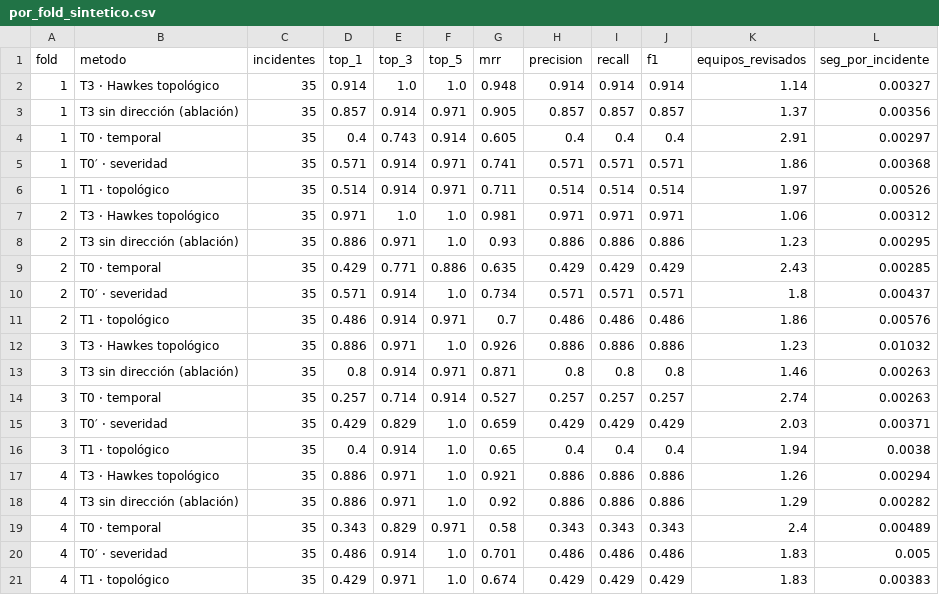
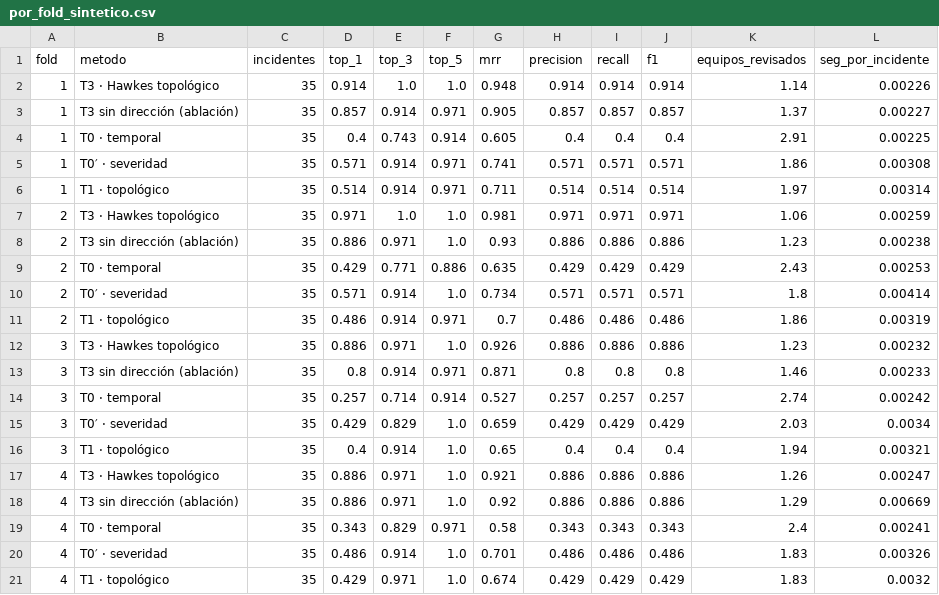
Before and after one commit to marlonip10/tesis-rca-telco, a CSV file: results/motor_v1/por_fold_sintetico.csv, drawn as a sheet.

```diff
--- a/results/motor_v1/por_fold_sintetico.csv
+++ b/results/motor_v1/por_fold_sintetico.csv
@@ -1,21 +1,21 @@
 fold,metodo,incidentes,top_1,top_3,top_5,mrr,precision,recall,f1,equipos_revisados,seg_por_incidente
-1,T3 · Hawkes topológico,35,0.914,1.0,1.0,0.948,0.914,0.914,0.914,1.14,0.00327
-1,T3 sin dirección (ablación),35,0.857,0.914,0.971,0.905,0.857,0.857,0.857,1.37,0.00356
-1,T0 · temporal,35,0.4,0.743,0.914,0.605,0.4,0.4,0.4,2.91,0.00297
-1,T0′ · severidad,35,0.571,0.914,0.971,0.741,0.571,0.571,0.571,1.86,0.00368
-1,T1 · topológico,35,0.514,0.914,0.971,0.711,0.514,0.514,0.514,1.97,0.00526
-2,T3 · Hawkes topológico,35,0.971,1.0,1.0,0.981,0.971,0.971,0.971,1.06,0.00312
-2,T3 sin dirección (ablación),35,0.886,0.971,1.0,0.93,0.886,0.886,0.886,1.23,0.00295
-2,T0 · temporal,35,0.429,0.771,0.886,0.635,0.429,0.429,0.429,2.43,0.00285
-2,T0′ · severidad,35,0.571,0.914,1.0,0.734,0.571,0.571,0.571,1.8,0.00437
-2,T1 · topológico,35,0.486,0.914,0.971,0.7,0.486,0.486,0.486,1.86,0.00576
-3,T3 · Hawkes topológico,35,0.886,0.971,1.0,0.926,0.886,0.886,0.886,1.23,0.01032
-3,T3 sin dirección (ablación),35,0.8,0.914,0.971,0.871,0.8,0.8,0.8,1.46,0.00263
-3,T0 · temporal,35,0.257,0.714,0.914,0.527,0.257,0.257,0.257,2.74,0.00263
-3,T0′ · severidad,35,0.429,0.829,1.0,0.659,0.429,0.429,0.429,2.03,0.00371
-3,T1 · topológico,35,0.4,0.914,1.0,0.65,0.4,0.4,0.4,1.94,0.0038
-4,T3 · Hawkes topológico,35,0.886,0.971,1.0,0.921,0.886,0.886,0.886,1.26,0.00294
-4,T3 sin dirección (ablación),35,0.886,0.971,1.0,0.92,0.886,0.886,0.886,1.29,0.00282
-4,T0 · temporal,35,0.343,0.829,0.971,0.58,0.343,0.343,0.343,2.4,0.00489
-4,T0′ · severidad,35,0.486,0.914,1.0,0.701,0.486,0.486,0.486,1.83,0.005
-4,T1 · topológico,35,0.429,0.971,1.0,0.674,0.429,0.429,0.429,1.83,0.00383
+1,T3 · Hawkes topológico,35,0.914,1.0,1.0,0.948,0.914,0.914,0.914,1.14,0.00226
+1,T3 sin dirección (ablación),35,0.857,0.914,0.971,0.905,0.857,0.857,0.857,1.37,0.00227
+1,T0 · temporal,35,0.4,0.743,0.914,0.605,0.4,0.4,0.4,2.91,0.00225
+1,T0′ · severidad,35,0.571,0.914,0.971,0.741,0.571,0.571,0.571,1.86,0.00308
+1,T1 · topológico,35,0.514,0.914,0.971,0.711,0.514,0.514,0.514,1.97,0.00314
+2,T3 · Hawkes topológico,35,0.971,1.0,1.0,0.981,0.971,0.971,0.971,1.06,0.00259
+2,T3 sin dirección (ablación),35,0.886,0.971,1.0,0.93,0.886,0.886,0.886,1.23,0.00238
+2,T0 · temporal,35,0.429,0.771,0.886,0.635,0.429,0.429,0.429,2.43,0.00253
+2,T0′ · severidad,35,0.571,0.914,1.0,0.734,0.571,0.571,0.571,1.8,0.00414
+2,T1 · topológico,35,0.486,0.914,0.971,0.7,0.486,0.486,0.486,1.86,0.00319
+3,T3 · Hawkes topológico,35,0.886,0.971,1.0,0.926,0.886,0.886,0.886,1.23,0.00232
+3,T3 sin dirección (ablación),35,0.8,0.914,0.971,0.871,0.8,0.8,0.8,1.46,0.00233
+3,T0 · temporal,35,0.257,0.714,0.914,0.527,0.257,0.257,0.257,2.74,0.00242
+3,T0′ · severidad,35,0.429,0.829,1.0,0.659,0.429,0.429,0.429,2.03,0.0034
+3,T1 · topológico,35,0.4,0.914,1.0,0.65,0.4,0.4,0.4,1.94,0.00321
+4,T3 · Hawkes topológico,35,0.886,0.971,1.0,0.921,0.886,0.886,0.886,1.26,0.00247
+4,T3 sin dirección (ablación),35,0.886,0.971,1.0,0.92,0.886,0.886,0.886,1.29,0.00669
+4,T0 · temporal,35,0.343,0.829,0.971,0.58,0.343,0.343,0.343,2.4,0.00241
+4,T0′ · severidad,35,0.486,0.914,1.0,0.701,0.486,0.486,0.486,1.83,0.00326
+4,T1 · topológico,35,0.429,0.971,1.0,0.674,0.429,0.429,0.429,1.83,0.0032
```
Also changed, not shown: reports/sprint2/cobertura_alarmas.csv, results/motor_v1/resumen_por_fold_sintetico.csv, 8 other files.
